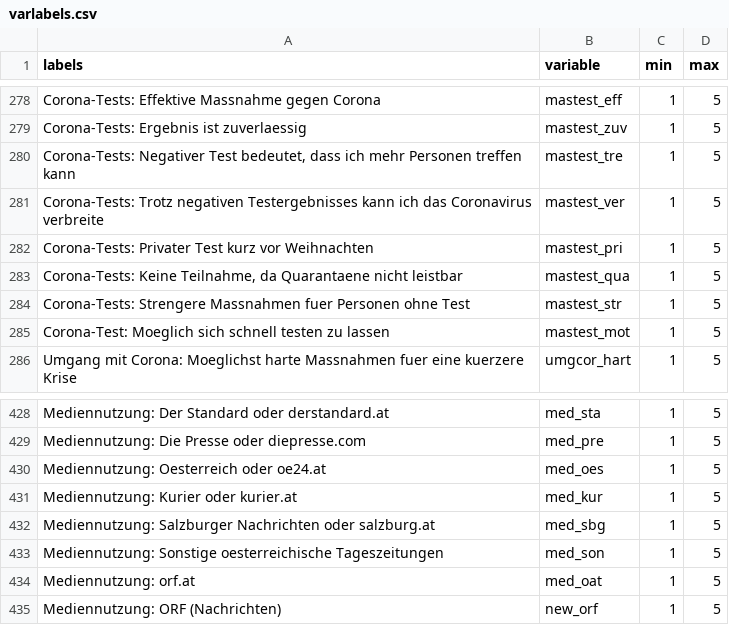
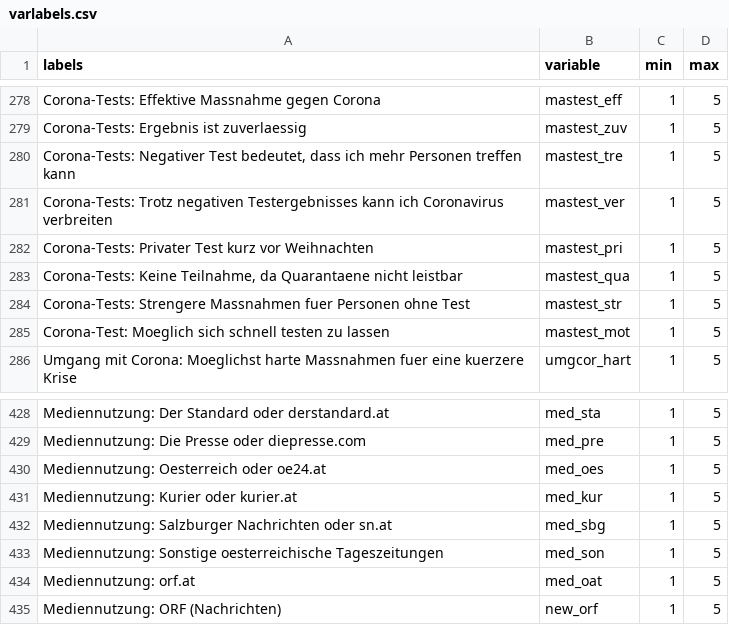
Before and after one commit to fabiankal/woco, a CSV file: output/tables/varlabels.csv, drawn as a sheet; only a part is shown, gaps mark what is left out.

```diff
--- a/output/tables/varlabels.csv
+++ b/output/tables/varlabels.csv
@@ -280,3 +280,3 @@ Corona-Tests: Ergebnis ist zuverlaessig,mastest_zuv,1,5
 "Corona-Tests: Negativer Test bedeutet, dass ich mehr Personen treffen kann",mastest_tre,1,5
-Corona-Tests: Trotz negativen Testergebnisses kann ich das Coronavirus verbreite,mastest_ver,1,5
+Corona-Tests: Trotz negativen Testergebnisses kann ich Coronavirus verbreiten,mastest_ver,1,5
 Corona-Tests: Privater Test kurz vor Weihnachten,mastest_pri,1,5
@@ -431,3 +431,3 @@ Mediennutzung: Oesterreich oder oe24.at,med_oes,1,5
 Mediennutzung: Kurier oder kurier.at,med_kur,1,5
-Mediennutzung: Salzburger Nachrichten oder salzburg.at,med_sbg,1,5
+Mediennutzung: Salzburger Nachrichten oder sn.at,med_sbg,1,5
 Mediennutzung: Sonstige oesterreichische Tageszeitungen,med_son,1,5
```
Also changed, not shown: 4 other files.
